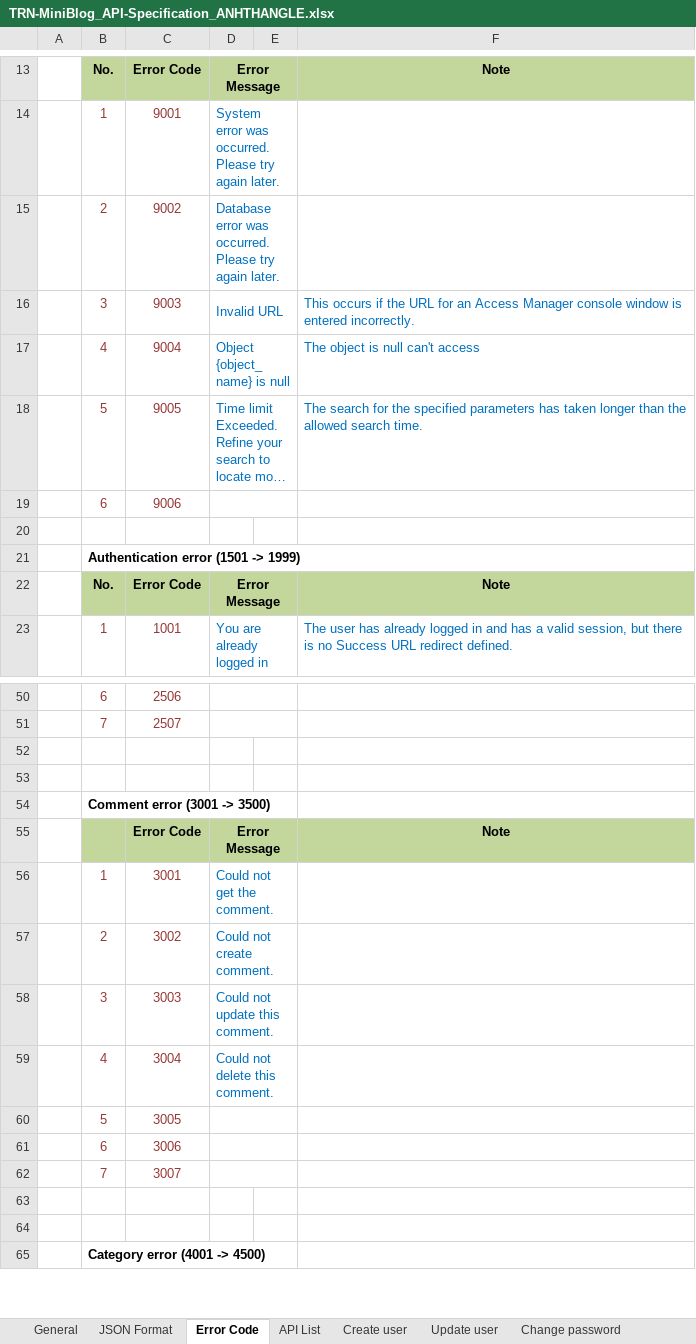
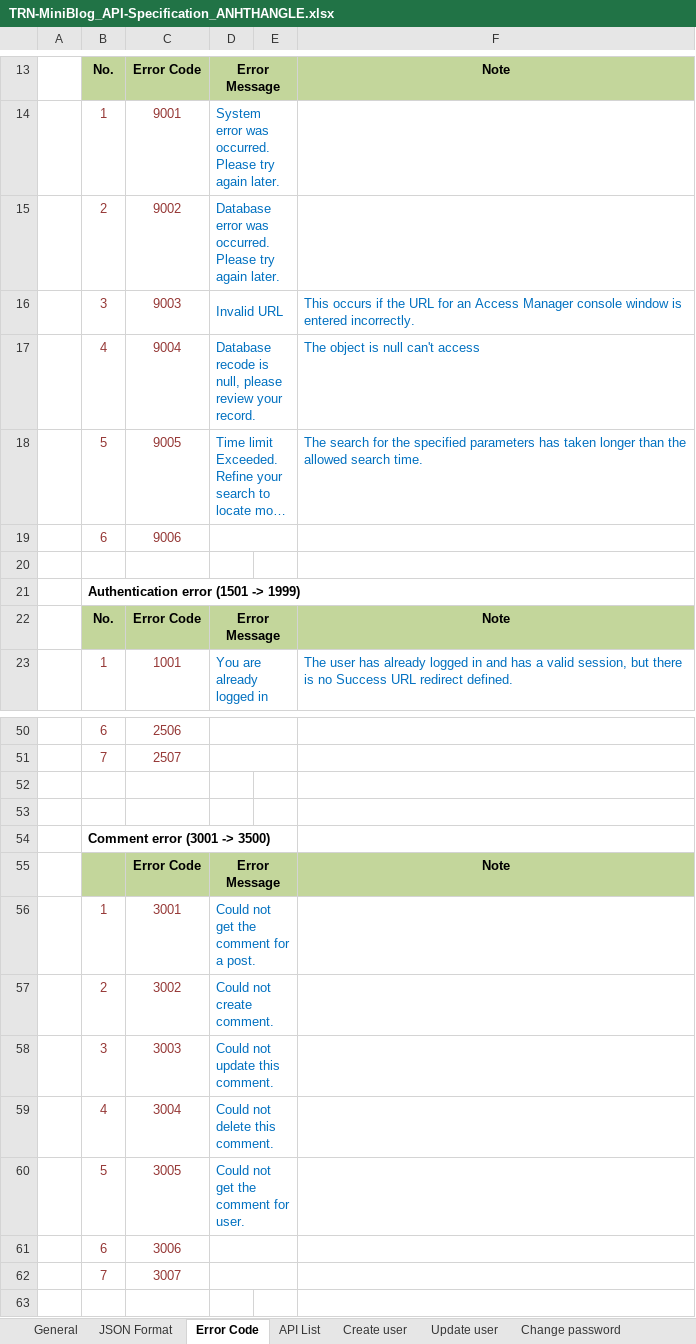
Before and after one commit to Mulodo-Ruby-Training/miniblog-le.thang, an Excel workbook: doc/backend/api/TRN-MiniBlog_API-Specification_ANHTHANGLE.xlsx, sheet Error Code, drawn as a sheet; only a part is shown, gaps mark what is left out; the shorter side is filled out with more unchanged rows; long unchanged cells end in …; values as stored, in another font and other column widths than the file's, no borders; the diff names each change by its address in the sheet, - before the commit and + after, or states it on an @@ line.

Commit message:
CODING_21963_COMMENTS_ENDPOINT_APIS: create, update, delete, get_all_comment_for_a_post, get_all_comment_for_user.

```diff
--- a/doc/backend/api/TRN-MiniBlog_API-Specification_ANHTHANGLE.xlsx (sheet Error Code)
+++ b/doc/backend/api/TRN-MiniBlog_API-Specification_ANHTHANGLE.xlsx (sheet Error Code)
-D17: Object {object_name} is null
+D17: Database recode is null, please review your record.
-D56: Could not get the comment.
+D56: Could not get the comment for a post.
-D60: (empty)
+D60: Could not get the comment for user.
```
Also changed, not shown: 23 other files.
